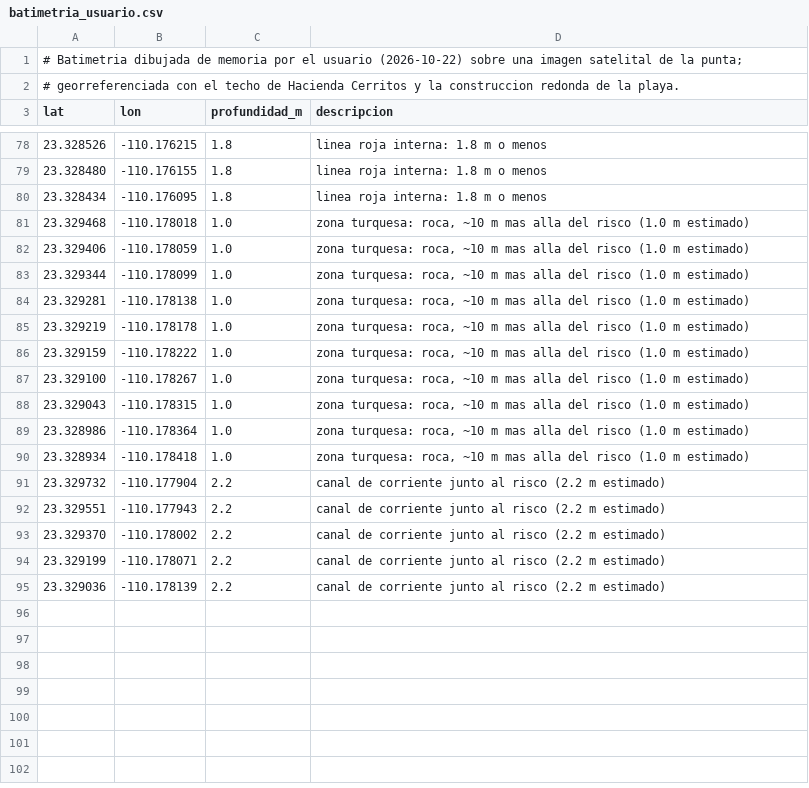
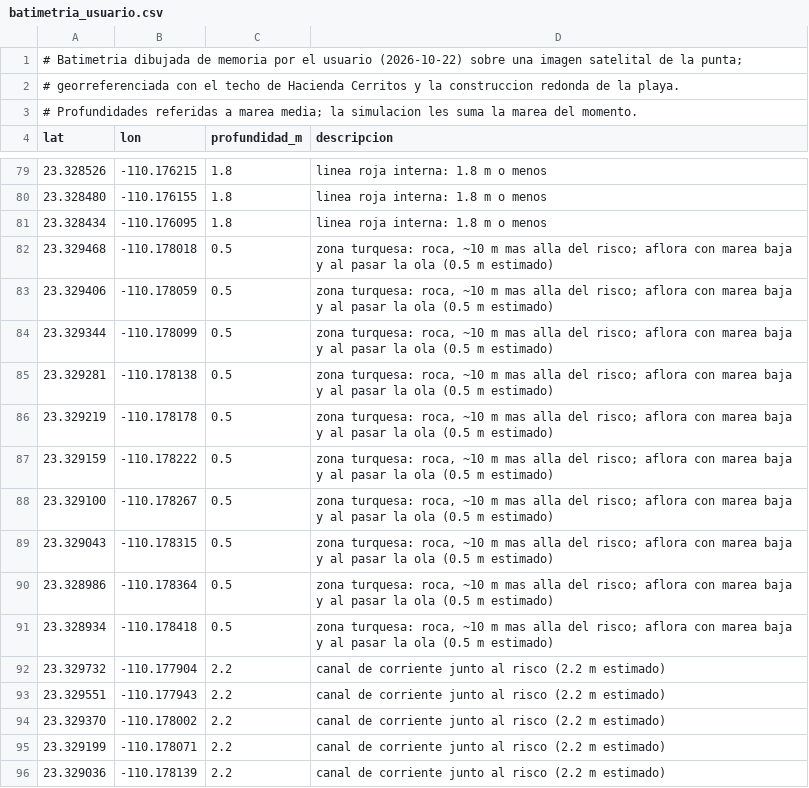
Before and after one commit to rcavieses/surf_forecast_swell, a CSV file: data/playa/batimetria_usuario.csv, drawn as a sheet; only a part is shown, gaps mark what is left out.

```diff
--- a/data/playa/batimetria_usuario.csv
+++ b/data/playa/batimetria_usuario.csv
@@ -2,2 +2,3 @@
 # georreferenciada con el techo de Hacienda Cerritos y la construccion redonda de la playa.
+# Profundidades referidas a marea media; la simulacion les suma la marea del momento.
 lat,lon,profundidad_m,descripcion
@@ -80,12 +81,12 @@ lat,lon,profundidad_m,descripcion
 23.328434,-110.176095,1.8,linea roja interna: 1.8 m o menos
-23.329468,-110.178018,1.0,"zona turquesa: roca, ~10 m mas alla del risco (1.0 m estimado)"
-23.329406,-110.178059,1.0,"zona turquesa: roca, ~10 m mas alla del risco (1.0 m estimado)"
-23.329344,-110.178099,1.0,"zona turquesa: roca, ~10 m mas alla del risco (1.0 m estimado)"
-23.329281,-110.178138,1.0,"zona turquesa: roca, ~10 m mas alla del risco (1.0 m estimado)"
-23.329219,-110.178178,1.0,"zona turquesa: roca, ~10 m mas alla del risco (1.0 m estimado)"
-23.329159,-110.178222,1.0,"zona turquesa: roca, ~10 m mas alla del risco (1.0 m estimado)"
-23.329100,-110.178267,1.0,"zona turquesa: roca, ~10 m mas alla del risco (1.0 m estimado)"
-23.329043,-110.178315,1.0,"zona turquesa: roca, ~10 m mas alla del risco (1.0 m estimado)"
-23.328986,-110.178364,1.0,"zona turquesa: roca, ~10 m mas alla del risco (1.0 m estimado)"
-23.328934,-110.178418,1.0,"zona turquesa: roca, ~10 m mas alla del risco (1.0 m estimado)"
+23.329468,-110.178018,0.5,"zona turquesa: roca, ~10 m mas alla del risco; aflora con marea baja y al pasar la ola (0.5 m estimado)"
+23.329406,-110.178059,0.5,"zona turquesa: roca, ~10 m mas alla del risco; aflora con marea baja y al pasar la ola (0.5 m estimado)"
+23.329344,-110.178099,0.5,"zona turquesa: roca, ~10 m mas alla del risco; aflora con marea baja y al pasar la ola (0.5 m estimado)"
+23.329281,-110.178138,0.5,"zona turquesa: roca, ~10 m mas alla del risco; aflora con marea baja y al pasar la ola (0.5 m estimado)"
+23.329219,-110.178178,0.5,"zona turquesa: roca, ~10 m mas alla del risco; aflora con marea baja y al pasar la ola (0.5 m estimado)"
+23.329159,-110.178222,0.5,"zona turquesa: roca, ~10 m mas alla del risco; aflora con marea baja y al pasar la ola (0.5 m estimado)"
+23.329100,-110.178267,0.5,"zona turquesa: roca, ~10 m mas alla del risco; aflora con marea baja y al pasar la ola (0.5 m estimado)"
+23.329043,-110.178315,0.5,"zona turquesa: roca, ~10 m mas alla del risco; aflora con marea baja y al pasar la ola (0.5 m estimado)"
+23.328986,-110.178364,0.5,"zona turquesa: roca, ~10 m mas alla del risco; aflora con marea baja y al pasar la ola (0.5 m estimado)"
+23.328934,-110.178418,0.5,"zona turquesa: roca, ~10 m mas alla del risco; aflora con marea baja y al pasar la ola (0.5 m estimado)"
 23.329732,-110.177904,2.2,canal de corriente junto al risco (2.2 m estimado)
```
Also changed, not shown: 4 other files.
